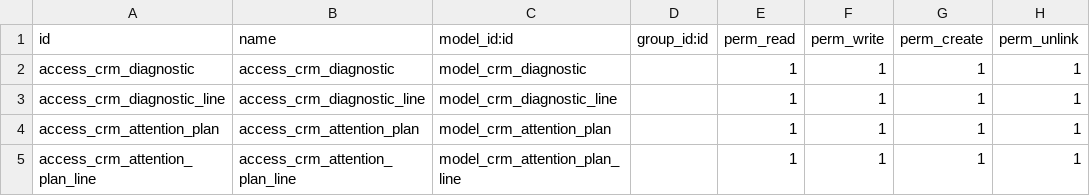
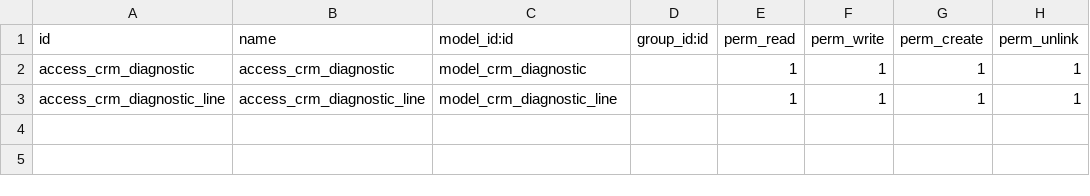
Before and after one commit to agavariat/crm_diagnostic, a CSV file: security/ir.model.access.csv, drawn as a sheet.

```diff
--- a/security/ir.model.access.csv
+++ b/security/ir.model.access.csv
@@ -3,3 +3 @@ access_crm_diagnostic,access_crm_diagnostic,model_crm_diagnostic,,1,1,1,1
 access_crm_diagnostic_line,access_crm_diagnostic_line,model_crm_diagnostic_line,,1,1,1,1
-access_crm_attention_plan,access_crm_attention_plan,model_crm_attention_plan,,1,1,1,1
-access_crm_attention_plan_line,access_crm_attention_plan_line,model_crm_attention_plan_line,,1,1,1,1
```
